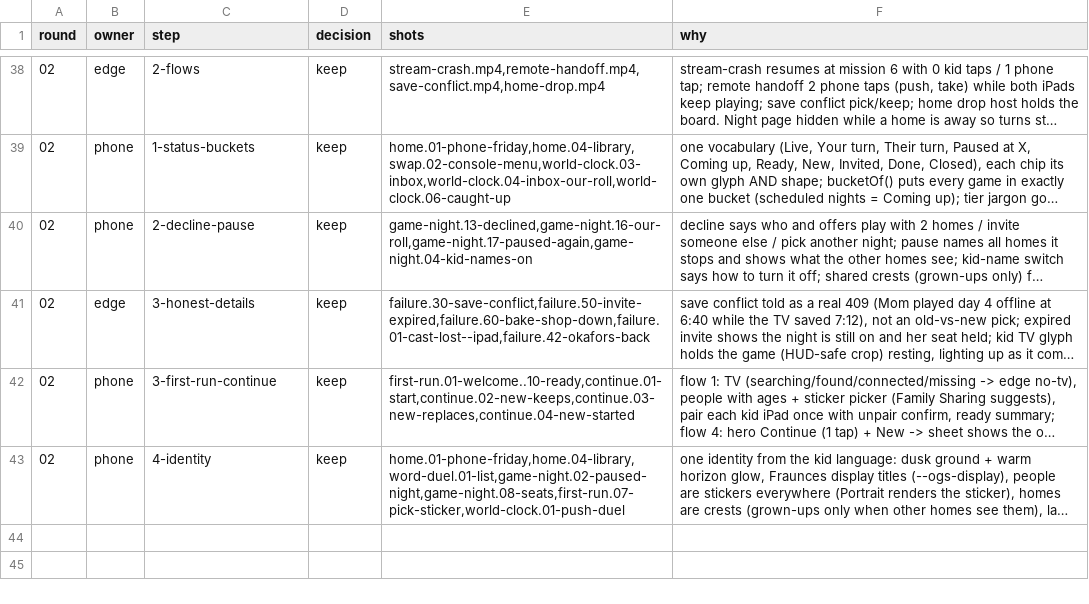
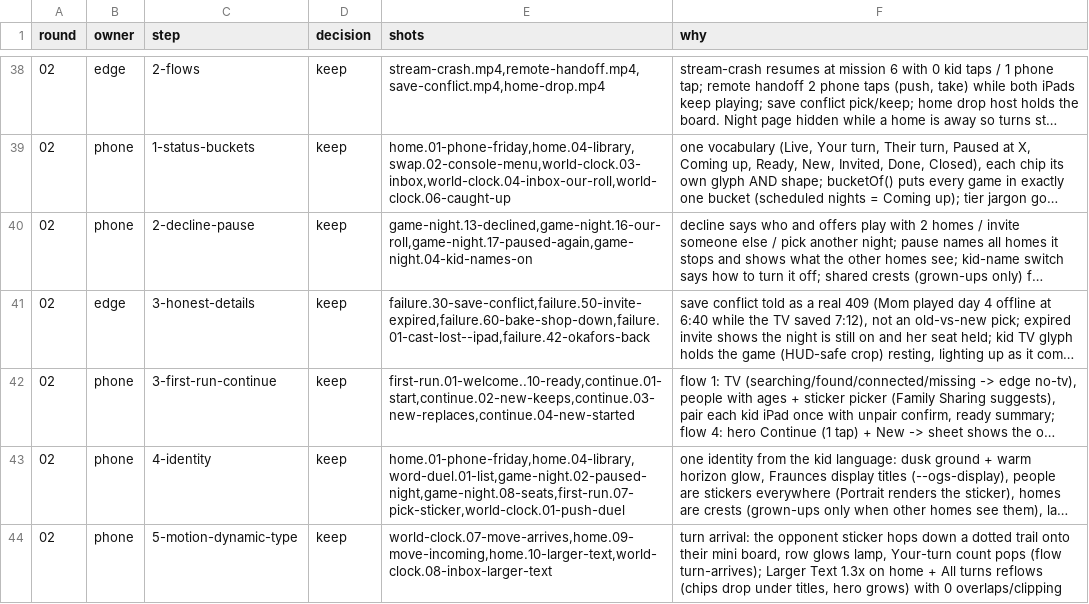
Before and after one commit to open-game-system/open-game-system, a TSV file: design/critic/decisions.tsv, drawn as a sheet; only a part is shown, gaps mark what is left out; long unchanged cells end in …; the diff names each change by its address in the sheet, - before the commit and + after, or states it on an @@ line.

```diff
--- a/design/critic/decisions.tsv
+++ b/design/critic/decisions.tsv
+row 44: 02 | phone | 5-motion-dynamic-type | keep | world-clock.07-move-arrives,home.09-move-incoming,home.10-larger-text,world-clock.08-inbox-larger-text | turn arrival: the opponent sticker hops down a dotted trail onto their mini board, row glows lamp, Your-turn count pops (flow turn-arrives); Larger Text 1.3x on home + All turns reflows (chips drop under titles, hero grows) with 0 overlaps/clipping
```
Also changed, not shown: 9 other files.
